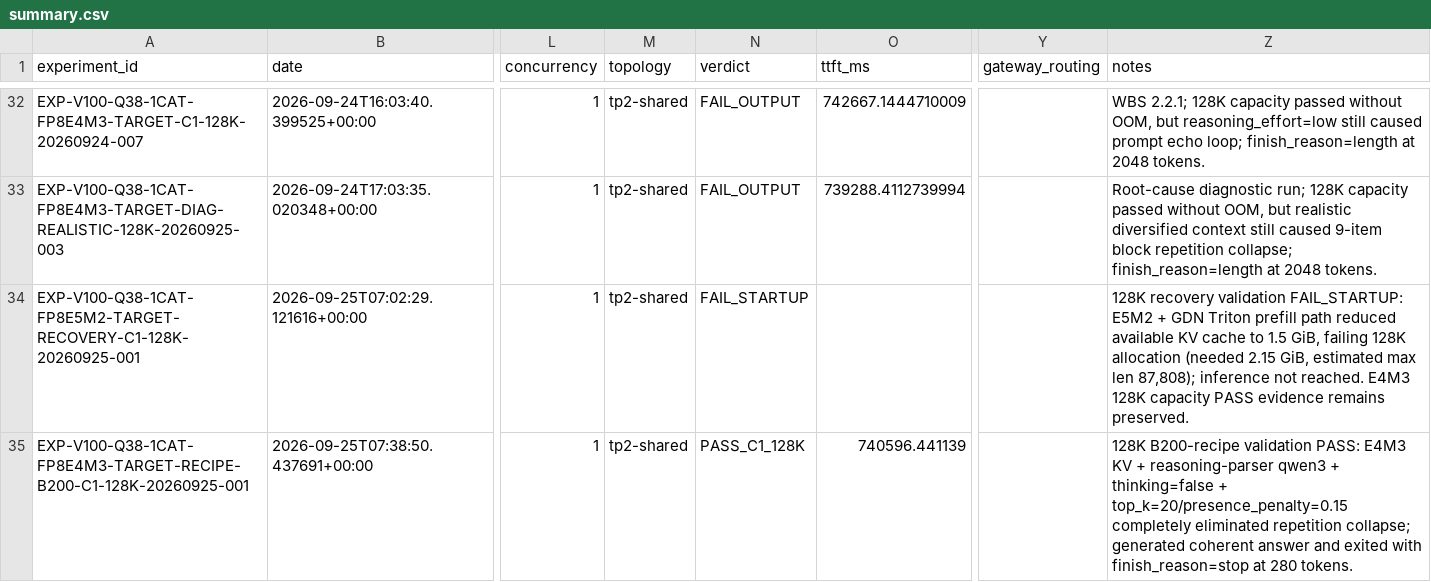
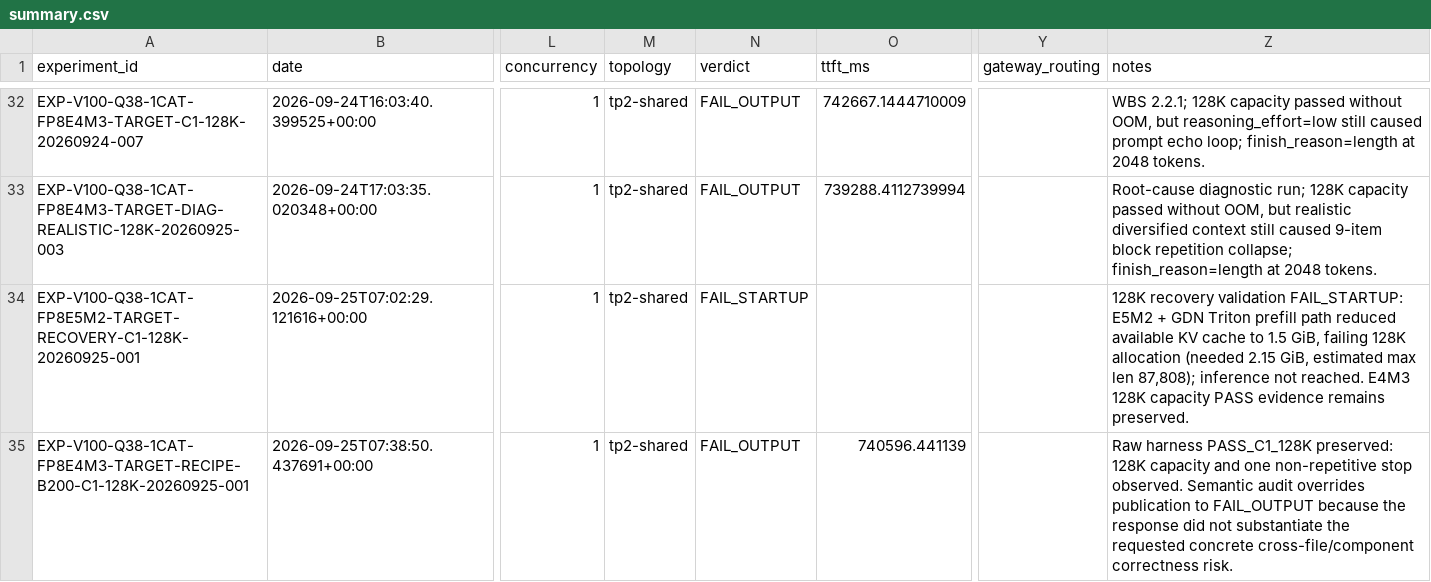
Before and after one commit to loopwhile/v100-llm-test, a CSV file: results/summary.csv, drawn as a sheet; only a part is shown, gaps mark what is left out; the diff names each change by its address in the sheet, - before the commit and + after, or states it on an @@ line.

```diff
--- a/results/summary.csv
+++ b/results/summary.csv
-N35 (verdict): PASS_C1_128K
+N35 (verdict): FAIL_OUTPUT
-Z35 (notes): 128K B200-recipe validation PASS: E4M3 KV + reasoning-parser qwen3 + thinking=false + top_k=20/presence_penalty=0.15 completely eliminated repetition collapse; generated coherent answer and exited with finish_reason=stop at 280 tokens.
+Z35 (notes): Raw harness PASS_C1_128K preserved: 128K capacity and one non-repetitive stop observed. Semantic audit overrides publication to FAIL_OUTPUT because the response did not substantiate the requested concrete cross-file/component correctness risk.
```
Also changed, not shown: reports/comparison.csv, 4 other files.
